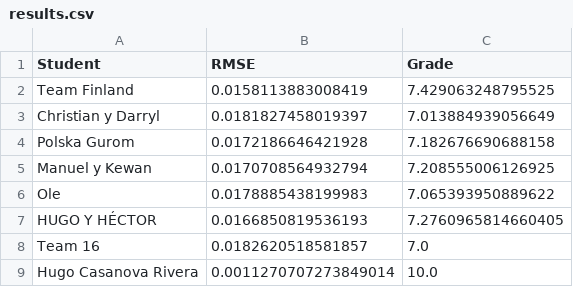
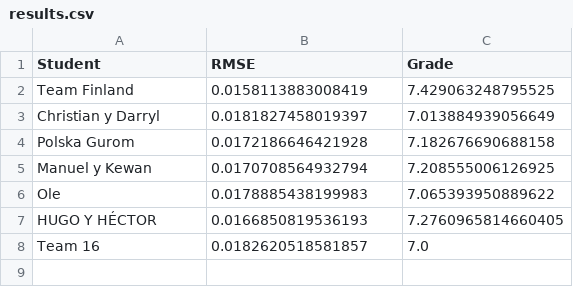
Before and after one commit to vignoni/mec-prac5, a CSV file: results.csv, drawn as a sheet.

Commit message:
Eliminacion hugo casanova

```diff
--- a/results.csv
+++ b/results.csv
@@ -8,2 +8 @@ HUGO Y HÉCTOR,0.0166850819536193,7.2760965814660405
 Team 16,0.0182620518581857,7.0
-Hugo Casanova Rivera,0.0011270707273849014,10.0
```
